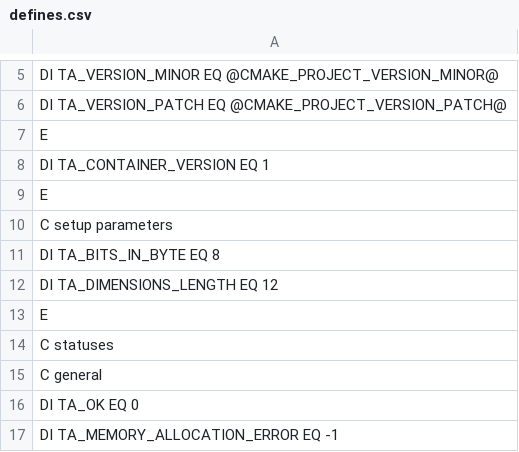
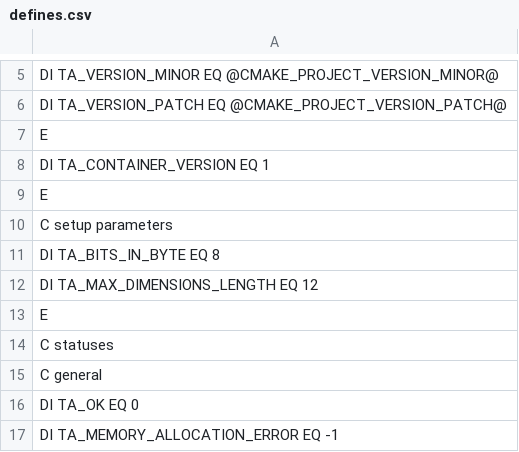
Before and after one commit to foxtran/libtagarray, a CSV file: defines.csv, drawn as a sheet; only a part is shown, gaps mark what is left out; the diff names each change by its address in the sheet, - before the commit and + after, or states it on an @@ line.

Commit message:
DIMENSIONS_LENGTH -> MAX_DIMENSIONS_LENGTH

```diff
--- a/defines.csv
+++ b/defines.csv
-A12: DI TA_DIMENSIONS_LENGTH EQ 12
+A12: DI TA_MAX_DIMENSIONS_LENGTH EQ 12
```
Also changed, not shown: 9 other files.
